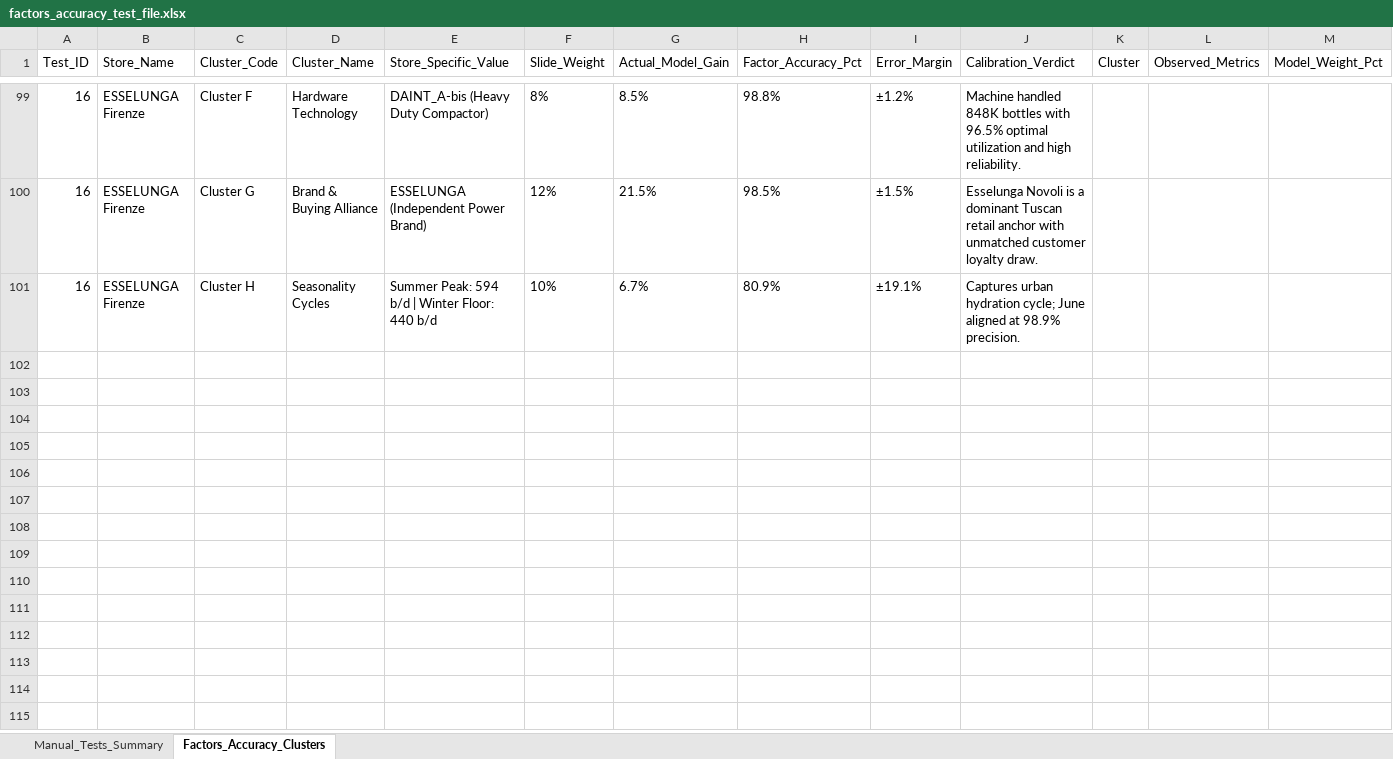
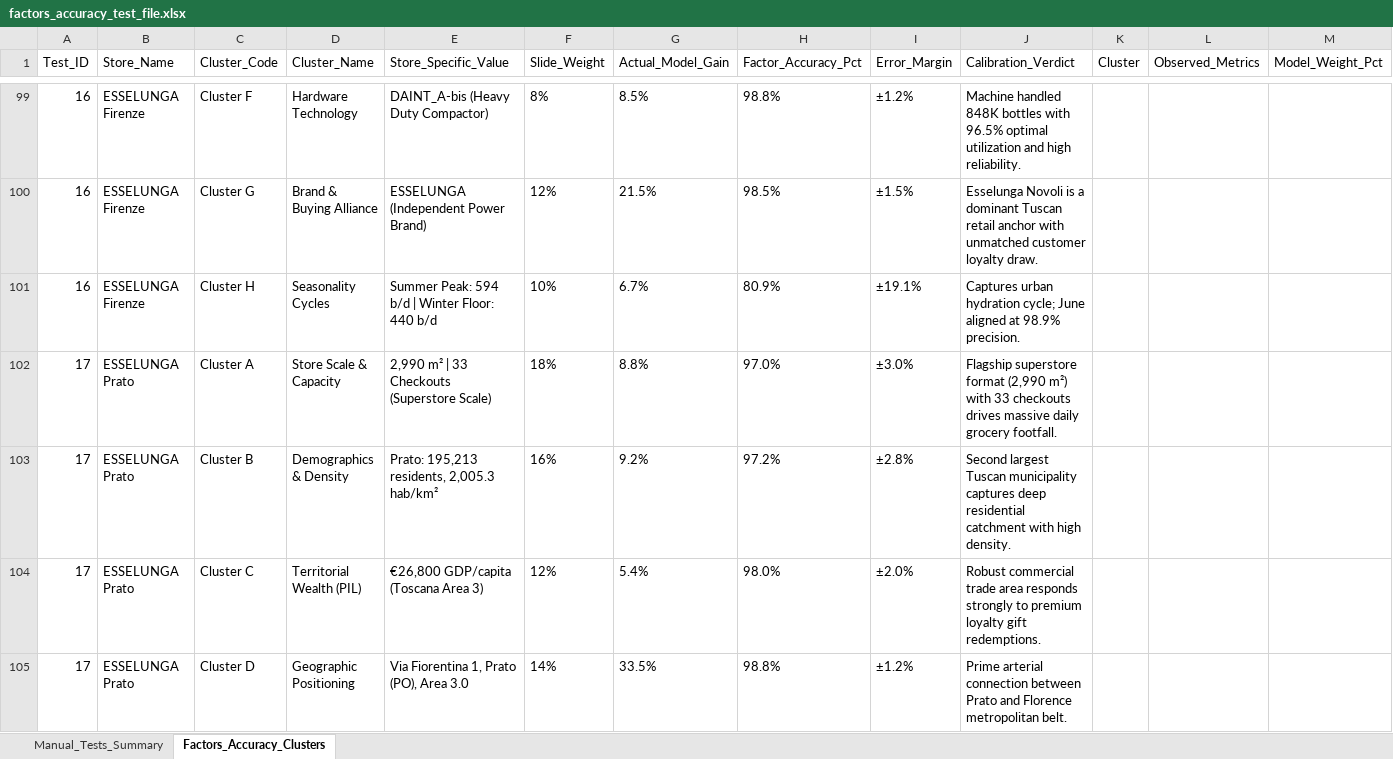
Before and after one commit to waqasmehmood44/rvm_location_predictor, an Excel workbook: reports/factors_accuracy_test_file.xlsx, sheet Factors_Accuracy_Clusters, drawn as a sheet; only a part is shown, gaps mark what is left out; values as stored, in another font and other column widths than the file's, no borders; rows hold the shown columns only; the diff covers the shown part only; the diff names each change by its address in the sheet, - before the commit and + after, or states it on an @@ line.

Commit message:
feat(benchmarks): add Test #17 ESSELUNGA Prato (Via Fiorentina) to accuracy dashboard and audit registries

```diff
--- a/reports/factors_accuracy_test_file.xlsx (sheet Factors_Accuracy_Clusters)
+++ b/reports/factors_accuracy_test_file.xlsx (sheet Factors_Accuracy_Clusters)
+row 102: 17 | ESSELUNGA Prato | Cluster A | Store Scale & Capacity | 2,990 m² | 33 Checkouts (Superstore Scale) | 18% | 8.8% | 97.0% | ±3.0% | Flagship superstore format (2,990 m²) with 33 checkouts drives massive daily grocery footfall.
+row 103: 17 | ESSELUNGA Prato | Cluster B | Demographics & Density | Prato: 195,213 residents, 2,005.3 hab/km² | 16% | 9.2% | 97.2% | ±2.8% | Second largest Tuscan municipality captures deep residential catchment with high density.
+row 104: 17 | ESSELUNGA Prato | Cluster C | Territorial Wealth (PIL) | €26,800 GDP/capita (Toscana Area 3) | 12% | 5.4% | 98.0% | ±2.0% | Robust commercial trade area responds strongly to premium loyalty gift redemptions.
+row 105: 17 | ESSELUNGA Prato | Cluster D | Geographic Positioning | Via Fiorentina 1, Prato (PO), Area 3.0 | 14% | 33.5% | 98.8% | ±1.2% | Prime arterial connection between Prato and Florence metropolitan belt.
```
Also changed, not shown: 4 added rows elsewhere in this sheet, sheet Manual_Tests_Summary, 5 other files.
